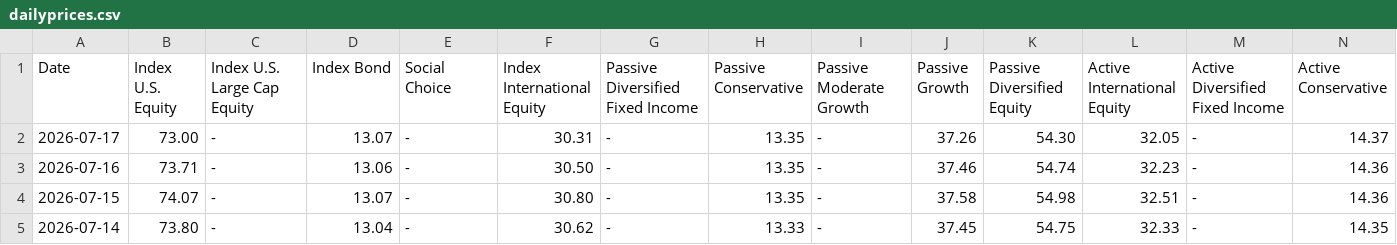
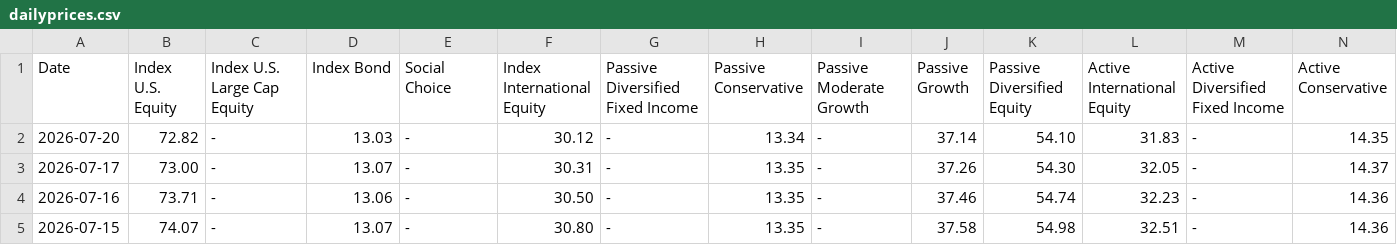
Before and after one commit to mckelvym/scholarshare_prices, a CSV file: dailyprices.csv, drawn as a sheet; only a part is shown; the shorter side is filled out with more unchanged rows; rows hold the shown columns only; the diff names each change by its address in the sheet, - before the commit and + after, or states it on an @@ line.

Commit message:
Daily update 20260721

```diff
--- a/dailyprices.csv
+++ b/dailyprices.csv
+row 2: 2026-07-20 | 72.82 | - | 13.03 | - | 30.12 | - | 13.34 | - | 37.14 | 54.10 | 31.83 | - | 14.35
```
Also changed, not shown: 1 other file.
